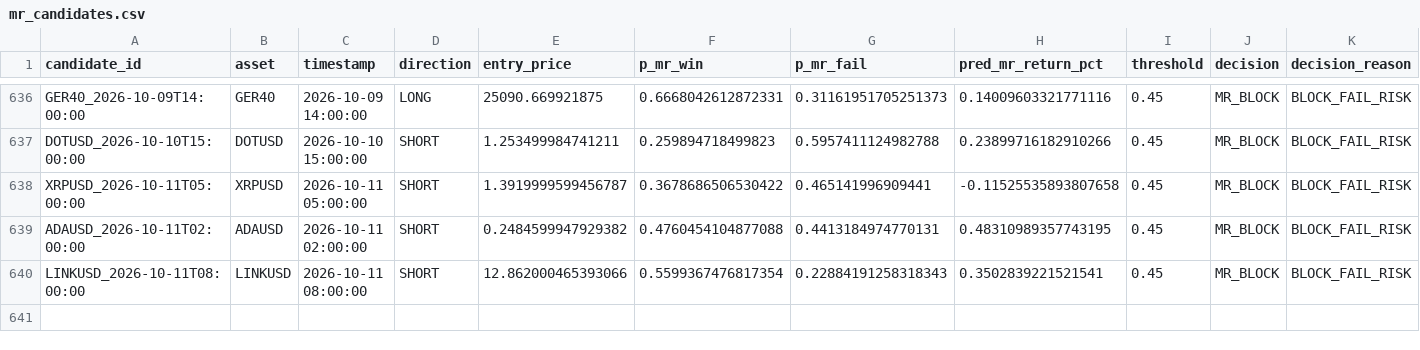
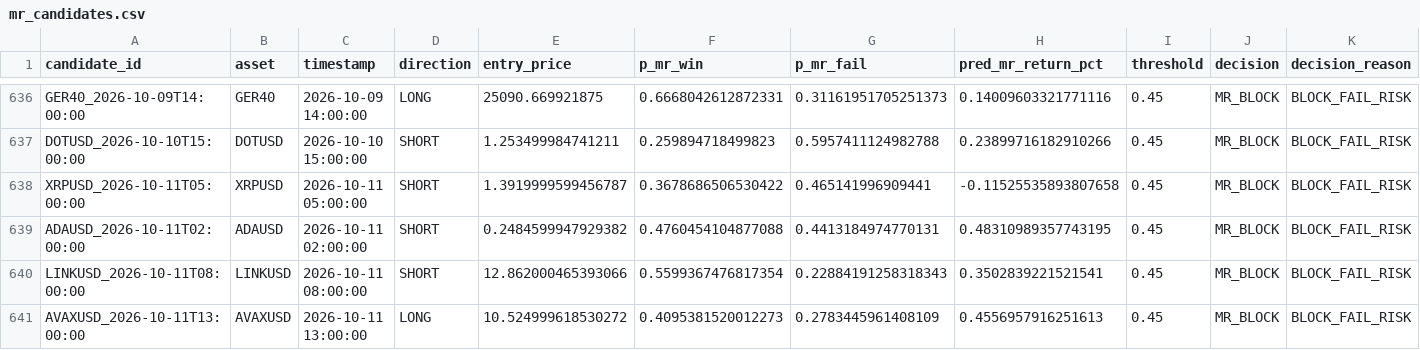
Before and after one commit to NeefPoom/Tradingstrategy01, a CSV file: data/forward/mr_candidates.csv, drawn as a sheet; only a part is shown, gaps mark what is left out; rows hold the shown columns only; the diff names each change by its address in the sheet, - before the commit and + after, or states it on an @@ line.

```diff
--- a/data/forward/mr_candidates.csv
+++ b/data/forward/mr_candidates.csv
+row 641: AVAXUSD_2026-10-11T13:00:00 | AVAXUSD | 2026-10-11 13:00:00 | LONG | 10.524999618530272 | 0.4095381520012273 | 0.2783445961408109 | 0.4556957916251613 | 0.45 | MR_BLOCK | BLOCK_FAIL_RISK
```
Also changed, not shown: reports/latest_scores.csv, reports/market_open_price_completeness.csv, 21 other files.
